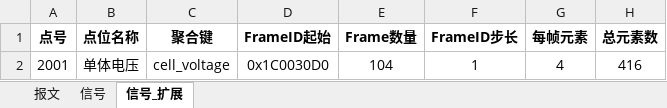
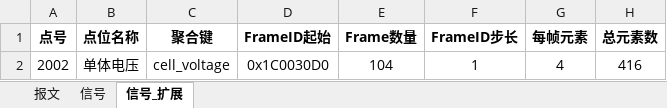
Before and after one commit to mikasa112/collector, an Excel workbook: config/BCU_GOLD.xlsx, sheet 信号_扩展, drawn as a sheet; only a part is shown; values as stored, in another font and other column widths than the file's, no borders; the diff names each change by its address in the sheet, - before the commit and + after, or states it on an @@ line.

```diff
--- a/config/BCU_GOLD.xlsx (sheet 信号_扩展)
+++ b/config/BCU_GOLD.xlsx (sheet 信号_扩展)
-A2 (点号): 2001
+A2 (点号): 2002
```
Also changed, not shown: sheet 信号, 11 other files.
